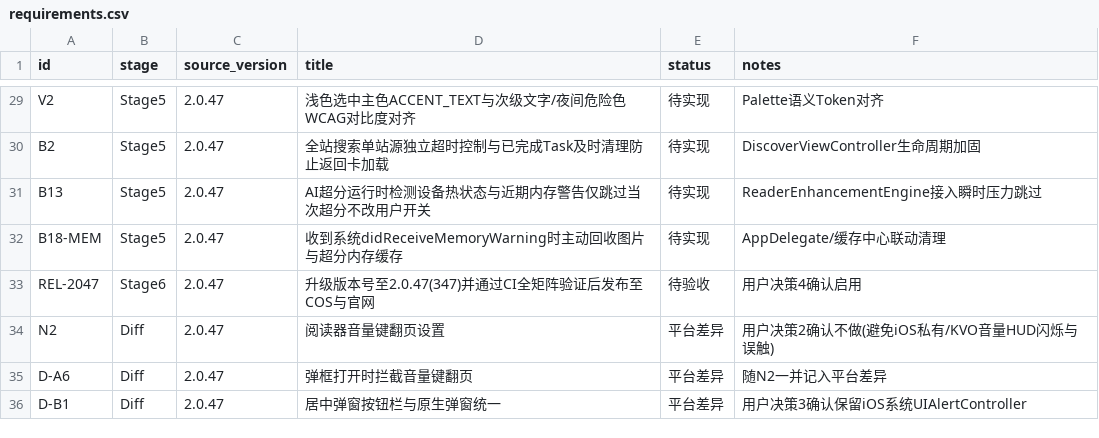
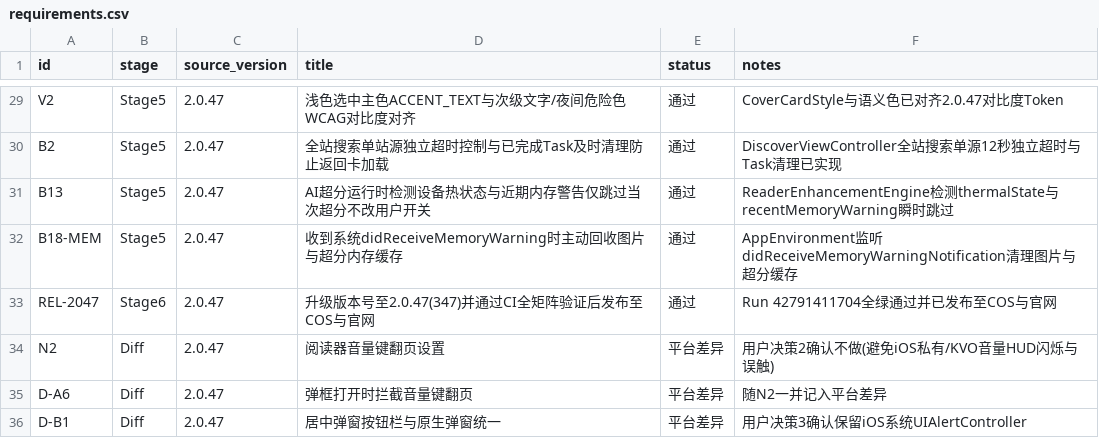
Before and after one commit to sermisellek2-spec/xx-comic-ios, a CSV file: docs/ios-parity-2.0.47/requirements.csv, drawn as a sheet; only a part is shown, gaps mark what is left out; the diff covers the shown part only; the diff names each change by its address in the sheet, - before the commit and + after, or states it on an @@ line.

```diff
--- a/docs/ios-parity-2.0.47/requirements.csv
+++ b/docs/ios-parity-2.0.47/requirements.csv
-E29:E32 (status): 待实现
+E29:E32 (status): 通过
-F29 (notes): Palette语义Token对齐
+F29 (notes): CoverCardStyle与语义色已对齐2.0.47对比度Token
-F30 (notes): DiscoverViewController生命周期加固
+F30 (notes): DiscoverViewController全站搜索单源12秒独立超时与Task清理已实现
-F31 (notes): ReaderEnhancementEngine接入瞬时压力跳过
+F31 (notes): ReaderEnhancementEngine检测thermalState与recentMemoryWarning瞬时跳过
-F32 (notes): AppDelegate/缓存中心联动清理
+F32 (notes): AppEnvironment监听didReceiveMemoryWarningNotification清理图片与超分缓存
-E33 (status): 待验收
+E33 (status): 通过
-F33 (notes): 用户决策4确认启用
+F33 (notes): Run 42791411704全绿通过并已发布至COS与官网
```
Also changed, not shown: 54 edited cells elsewhere in this file, 2 other files.
